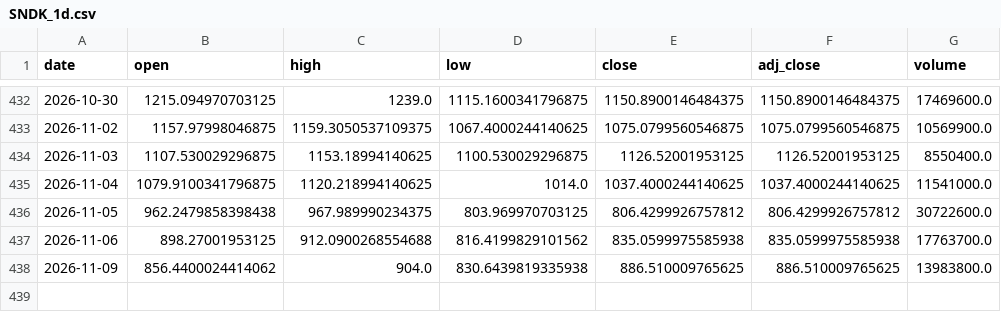
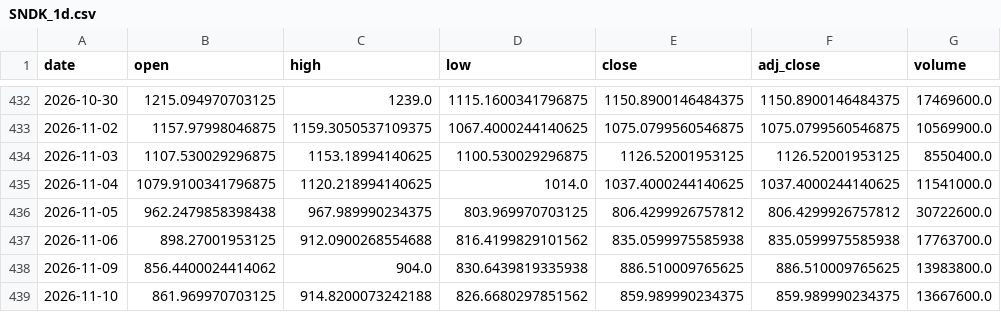
Before and after one commit to shihaosjtu-rgb/daily-stock-scan, a CSV file: data/SNDK_1d.csv, drawn as a sheet; only a part is shown, gaps mark what is left out.

```diff
--- a/data/SNDK_1d.csv
+++ b/data/SNDK_1d.csv
@@ -438 +438,2 @@ date,open,high,low,close,adj_close,volume
 2026-11-09,856.4400024414062,904.0,830.6439819335938,886.510009765625,886.510009765625,13983800.0
+2026-11-10,861.969970703125,914.8200073242188,826.6680297851562,859.989990234375,859.989990234375,13667600.0
```
Also changed, not shown: data/APP_1d.csv, data/COIN_1d.csv, 33 other files.
